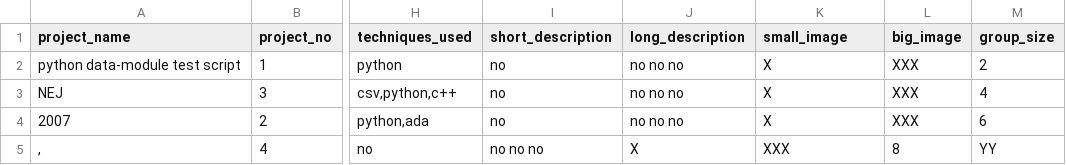
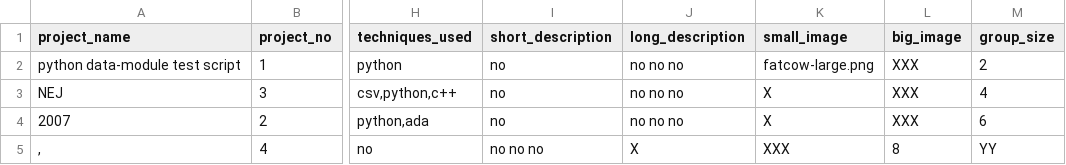
Before and after one commit to jwanglof/TDP003, a CSV file: web/data.csv, drawn as a sheet; only a part is shown, gaps mark what is left out; the diff names each change by its address in the sheet, - before the commit and + after, or states it on an @@ line.

Commit message:
Begun to develop the presentation layer. /list works with sort buttons. /project/<id> works. 2011/10/6 - 12.11PM

```diff
--- a/web/data.csv
+++ b/web/data.csv
-K2 (small_image): X
+K2 (small_image): fatcow-large.png
```
Also changed, not shown: 12 other files.
